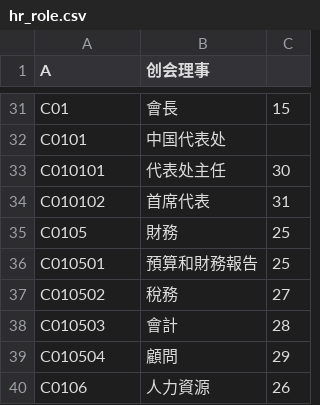
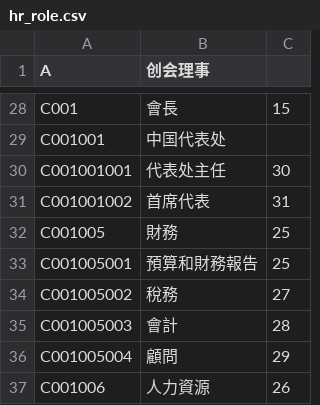
Before and after one commit to victorlp2000/shinshin-hr, a CSV file: database/hr_role.csv, drawn as a sheet; only a part is shown, gaps mark what is left out; addresses are those after the commit; the diff covers the shown part only; the diff names each change by its address in the sheet, - before the commit and + after, or states it on an @@ line.

```diff
--- a/database/hr_role.csv
+++ b/database/hr_role.csv
-A28 (A): C01
+A28 (A): C001
-A29 (A): C0101
+A29 (A): C001001
-A30 (A): C010101
+A30 (A): C001001001
-A31 (A): C010102
+A31 (A): C001001002
-A32 (A): C0105
+A32 (A): C001005
-A33 (A): C010501
+A33 (A): C001005001
-A34 (A): C010502
+A34 (A): C001005002
-A35 (A): C010503
+A35 (A): C001005003
-A36 (A): C010504
+A36 (A): C001005004
-A37 (A): C0106
+A37 (A): C001006
```
Also changed, not shown: 3 removed rows and 24 edited cells elsewhere in this file, database/hr_volunteer.csv, 13 other files.
